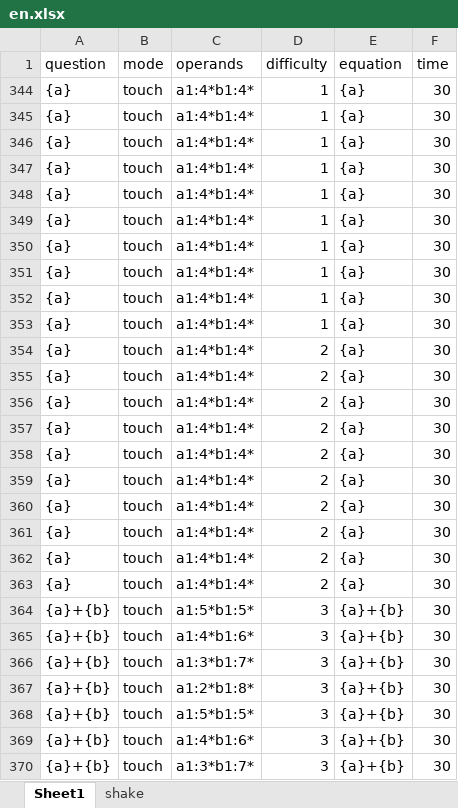
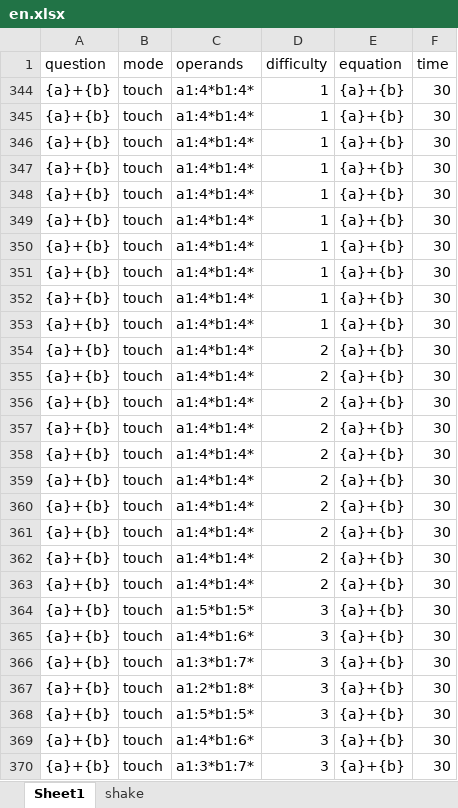
Before and after one commit to shadil-rayyan/Math-Mantra, an Excel workbook: app/src/main/assets/questions/en.xlsx, sheet Sheet1, drawn as a sheet; only a part is shown; values as stored, in another font and other column widths than the file's, no borders; charts and pictures not drawn; the diff covers the shown part only; the diff names each change by its address in the sheet, - before the commit and + after, or states it on an @@ line.

Commit message:
fix(touch):fixed the garbage value seelcted first number fixed that issue it basically first number was answer before now first and second number both are questions

```diff
--- a/app/src/main/assets/questions/en.xlsx (sheet Sheet1)
+++ b/app/src/main/assets/questions/en.xlsx (sheet Sheet1)
-A344:A363 (question): {a}
+A344:A363 (question): {a}+{b}
-E344:E363 (equation): {a}
+E344:E363 (equation): {a}+{b}
```
Also changed, not shown: 50 hidden or unhidden rows elsewhere in this sheet, 3 other files.
